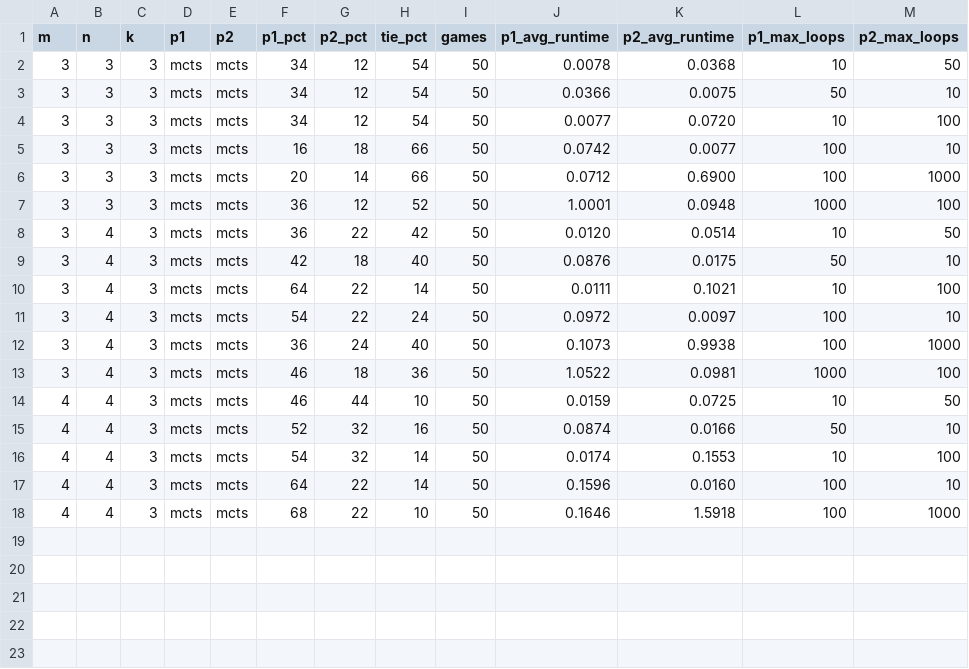
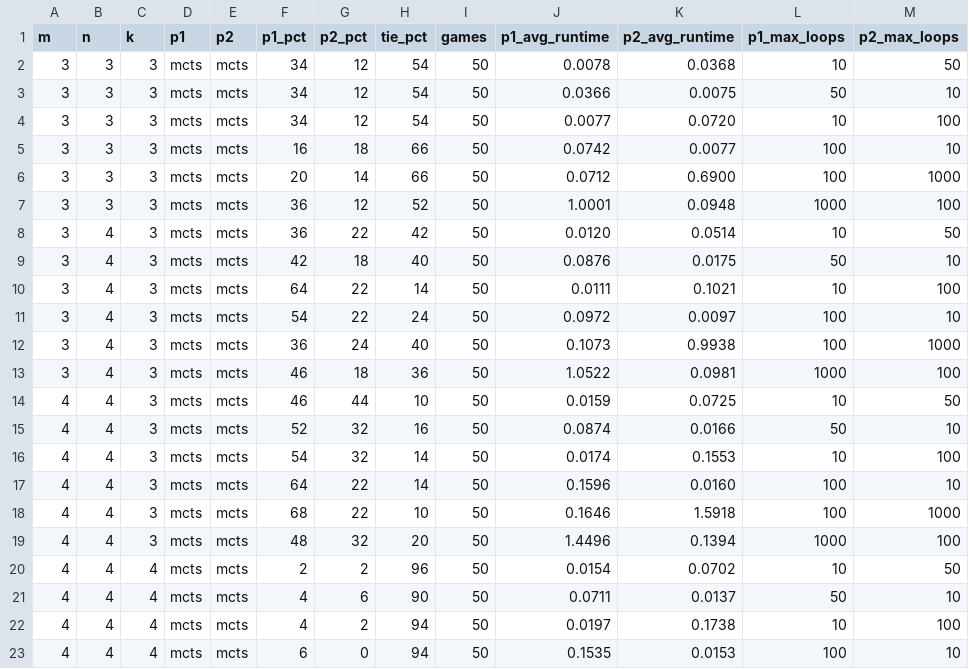
Before and after one commit to osu-mp/ai531-mnk, a CSV file: data/report_numbers_mcts_loop_difference.csv, drawn as a sheet; the diff names each change by its address in the sheet, - before the commit and + after, or states it on an @@ line.

```diff
--- a/data/report_numbers_mcts_loop_difference.csv
+++ b/data/report_numbers_mcts_loop_difference.csv
+row 19: 4 | 4 | 3 | mcts | mcts | 48 | 32 | 20 | 50 | 1.4496 | 0.1394 | 1000 | 100
+row 20: 4 | 4 | 4 | mcts | mcts | 2 | 2 | 96 | 50 | 0.0154 | 0.0702 | 10 | 50
+row 21: 4 | 4 | 4 | mcts | mcts | 4 | 6 | 90 | 50 | 0.0711 | 0.0137 | 50 | 10
+row 22: 4 | 4 | 4 | mcts | mcts | 4 | 2 | 94 | 50 | 0.0197 | 0.1738 | 10 | 100
+row 23: 4 | 4 | 4 | mcts | mcts | 6 | 0 | 94 | 50 | 0.1535 | 0.0153 | 100 | 10
```
Also changed, not shown: 1 other file.
